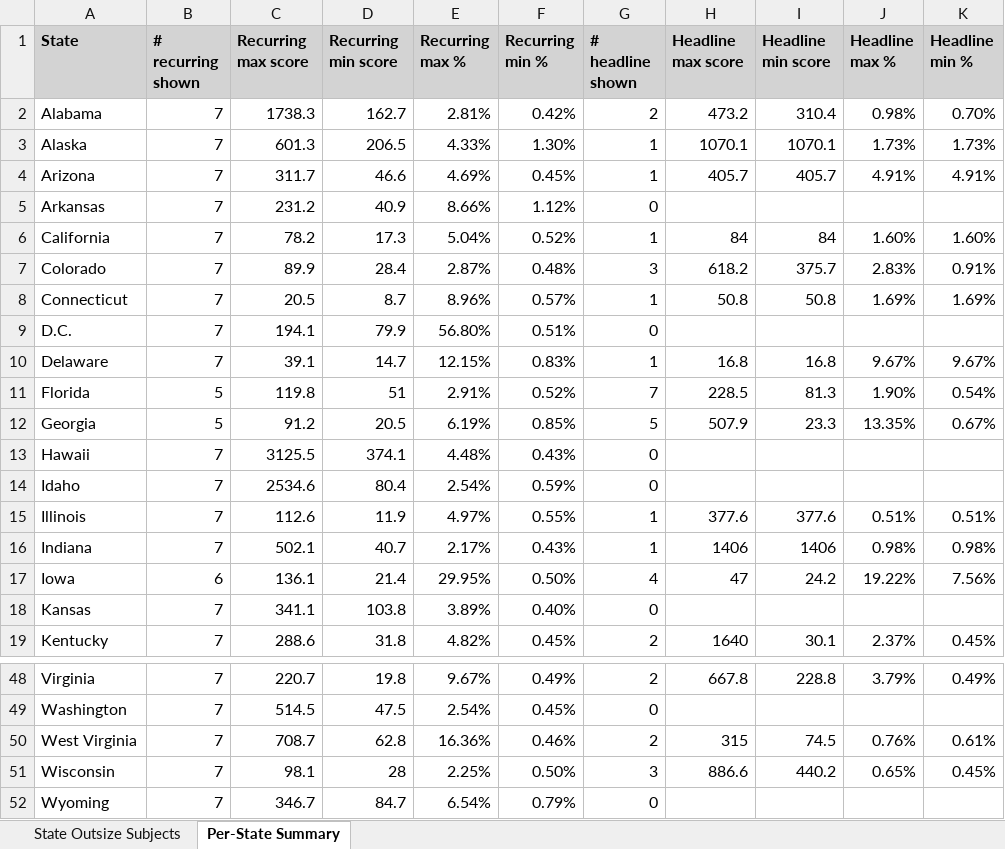
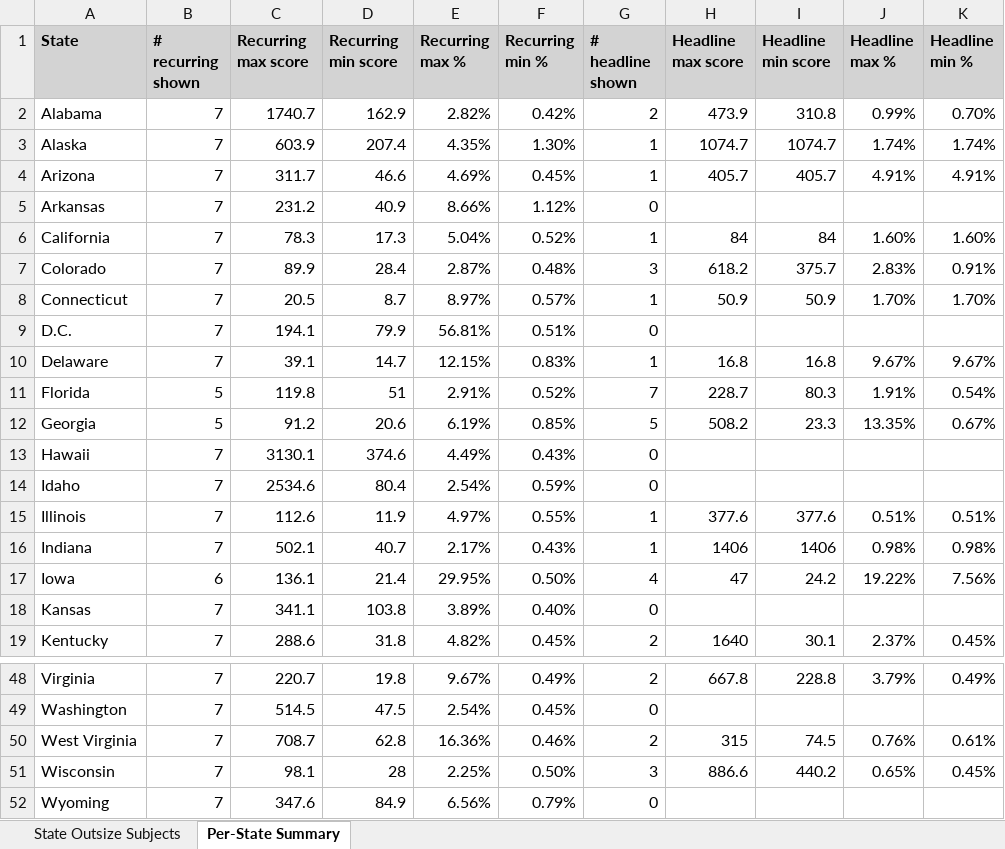
Before and after one commit to tedalcorn/nyt, an Excel workbook: state_keywords_analysis.xlsx, sheet Per-State Summary, drawn as a sheet; only a part is shown, gaps mark what is left out; values as stored, in another font and other column widths than the file's, no borders; conditional formats not drawn; the diff covers the shown part only; the diff names each change by its address in the sheet, - before the commit and + after, or states it on an @@ line.

```diff
--- a/state_keywords_analysis.xlsx (sheet Per-State Summary)
+++ b/state_keywords_analysis.xlsx (sheet Per-State Summary)
-C2 (Recurring max score): 1738.3
+C2 (Recurring max score): 1740.7
-D2 (Recurring min score): 162.7
+D2 (Recurring min score): 162.9
-E2 (Recurring max %): 2.81%
+E2 (Recurring max %): 2.82%
-H2 (Headline max score): 473.2
+H2 (Headline max score): 473.9
-I2 (Headline min score): 310.4
+I2 (Headline min score): 310.8
-J2 (Headline max %): 0.98%
+J2 (Headline max %): 0.99%
-C3 (Recurring max score): 601.3
+C3 (Recurring max score): 603.9
-D3 (Recurring min score): 206.5
+D3 (Recurring min score): 207.4
-E3 (Recurring max %): 4.33%
+E3 (Recurring max %): 4.35%
-H3 (Headline max score): 1070.1
+H3 (Headline max score): 1074.7
-I3 (Headline min score): 1070.1
+I3 (Headline min score): 1074.7
-J3 (Headline max %): 1.73%
+J3 (Headline max %): 1.74%
-K3 (Headline min %): 1.73%
+K3 (Headline min %): 1.74%
-C6 (Recurring max score): 78.2
+C6 (Recurring max score): 78.3
-E8 (Recurring max %): 8.96%
+E8 (Recurring max %): 8.97%
-H8 (Headline max score): 50.8
+H8 (Headline max score): 50.9
-I8 (Headline min score): 50.8
+I8 (Headline min score): 50.9
-J8 (Headline max %): 1.69%
+J8 (Headline max %): 1.70%
-K8 (Headline min %): 1.69%
+K8 (Headline min %): 1.70%
-E9 (Recurring max %): 56.80%
+E9 (Recurring max %): 56.81%
-H11 (Headline max score): 228.5
+H11 (Headline max score): 228.7
-I11 (Headline min score): 81.3
+I11 (Headline min score): 80.3
-J11 (Headline max %): 1.90%
+J11 (Headline max %): 1.91%
-D12 (Recurring min score): 20.5
+D12 (Recurring min score): 20.6
-H12 (Headline max score): 507.9
+H12 (Headline max score): 508.2
-C13 (Recurring max score): 3125.5
+C13 (Recurring max score): 3130.1
-D13 (Recurring min score): 374.1
+D13 (Recurring min score): 374.6
-E13 (Recurring max %): 4.48%
+E13 (Recurring max %): 4.49%
-C52 (Recurring max score): 346.7
+C52 (Recurring max score): 347.6
-D52 (Recurring min score): 84.7
+D52 (Recurring min score): 84.9
-E52 (Recurring max %): 6.54%
+E52 (Recurring max %): 6.56%
```
Also changed, not shown: 34 edited cells elsewhere in this sheet, sheet State Outsize Subjects, 5 other files.
